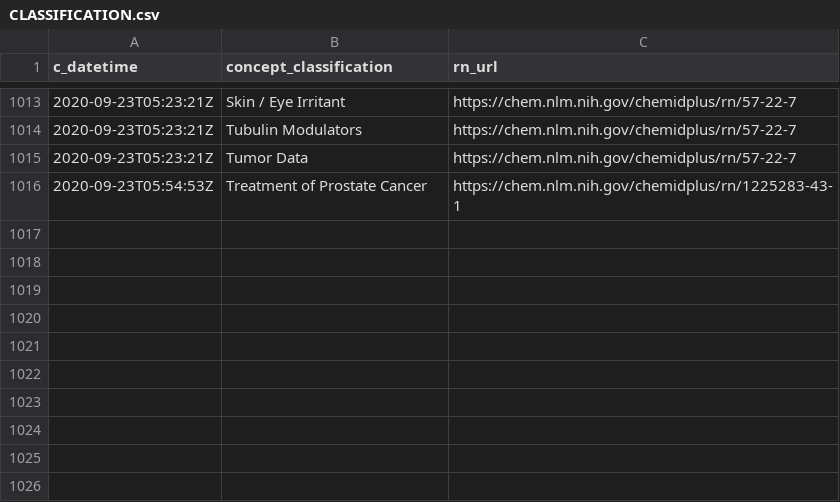
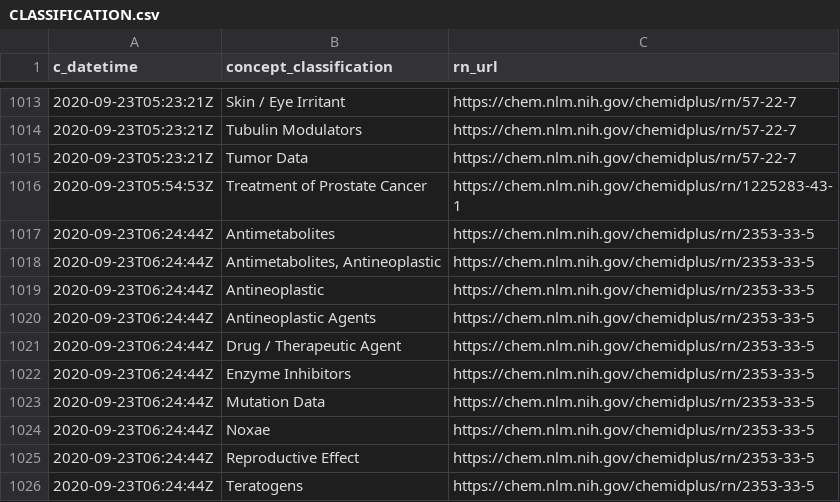
Before and after one commit to meerapatelmd/chemidplusSearchData, a CSV file: data-raw/CLASSIFICATION.csv, drawn as a sheet; only a part is shown, gaps mark what is left out; the diff names each change by its address in the sheet, - before the commit and + after, or states it on an @@ line.

Commit message:
automated data refresh

```diff
--- a/data-raw/CLASSIFICATION.csv
+++ b/data-raw/CLASSIFICATION.csv
+row 1017: 2020-09-23T06:24:44Z | Antimetabolites | https://chem.nlm.nih.gov/chemidplus/rn/2353-33-5
+row 1018: 2020-09-23T06:24:44Z | Antimetabolites, Antineoplastic | https://chem.nlm.nih.gov/chemidplus/rn/2353-33-5
+row 1019: 2020-09-23T06:24:44Z | Antineoplastic | https://chem.nlm.nih.gov/chemidplus/rn/2353-33-5
+row 1020: 2020-09-23T06:24:44Z | Antineoplastic Agents | https://chem.nlm.nih.gov/chemidplus/rn/2353-33-5
+row 1021: 2020-09-23T06:24:44Z | Drug / Therapeutic Agent | https://chem.nlm.nih.gov/chemidplus/rn/2353-33-5
+row 1022: 2020-09-23T06:24:44Z | Enzyme Inhibitors | https://chem.nlm.nih.gov/chemidplus/rn/2353-33-5
+row 1023: 2020-09-23T06:24:44Z | Mutation Data | https://chem.nlm.nih.gov/chemidplus/rn/2353-33-5
+row 1024: 2020-09-23T06:24:44Z | Noxae | https://chem.nlm.nih.gov/chemidplus/rn/2353-33-5
+row 1025: 2020-09-23T06:24:44Z | Reproductive Effect | https://chem.nlm.nih.gov/chemidplus/rn/2353-33-5
+row 1026: 2020-09-23T06:24:44Z | Teratogens | https://chem.nlm.nih.gov/chemidplus/rn/2353-33-5
```
Also changed, not shown: data-raw/REGISTRY_NUMBERS.csv, 15 other files.
